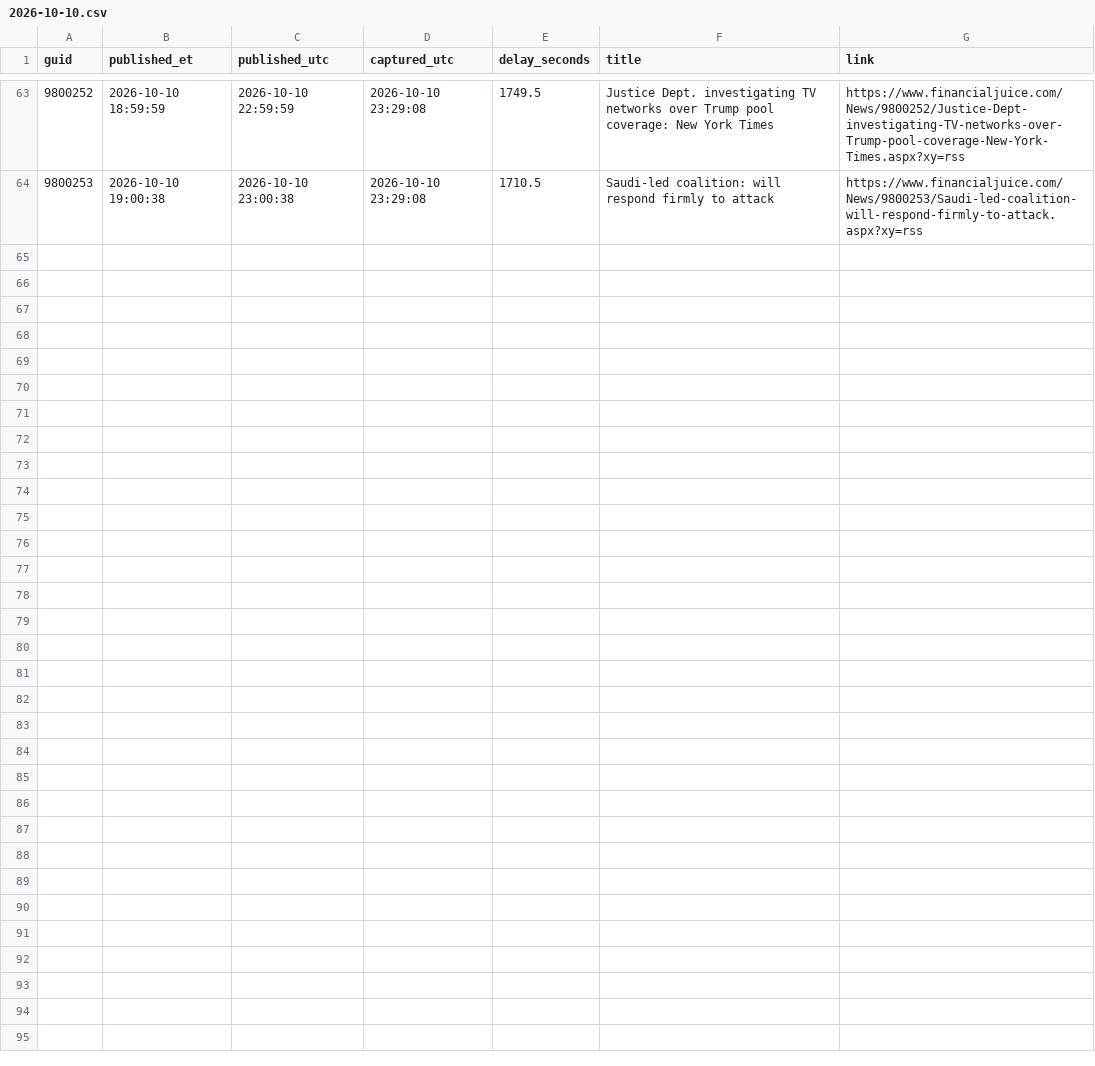
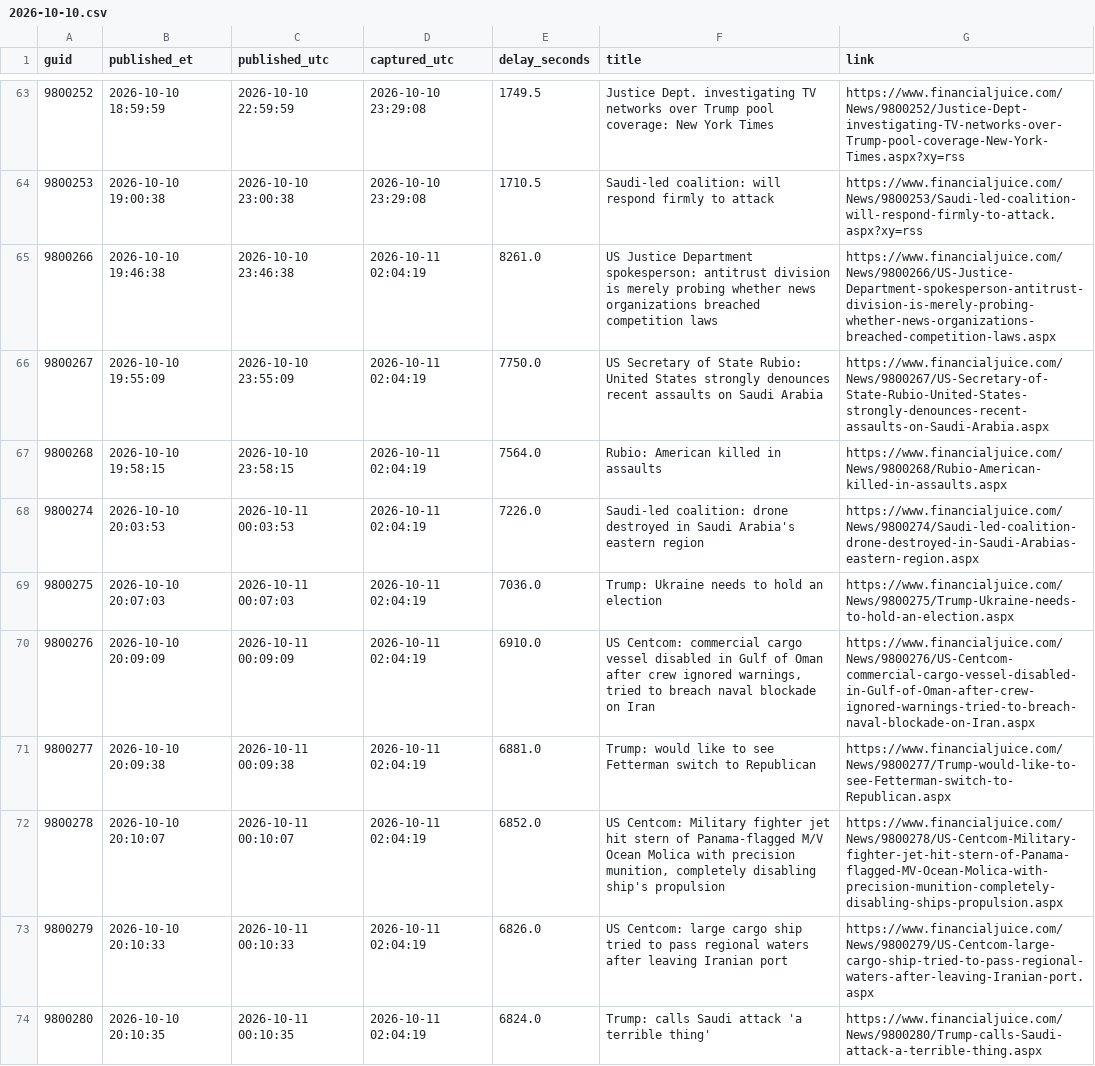
Before and after one commit to marcusa23-a11y/fj, a CSV file: daily/2026-10-10.csv, drawn as a sheet; only a part is shown, gaps mark what is left out.

```diff
--- a/daily/2026-10-10.csv
+++ b/daily/2026-10-10.csv
@@ -64 +64,11 @@ guid,published_et,published_utc,captured_utc,delay_seconds,title,link
 9800253,2026-10-10 19:00:38,2026-10-10 23:00:38,2026-10-10 23:29:08,1710.5,Saudi-led coalition: will respond firmly to attack,https://www.financialjuice.com/News/9800253/Saudi-led-coalition-will-respond-firmly-to-attack.aspx?xy=rss
+9800266,2026-10-10 19:46:38,2026-10-10 23:46:38,2026-10-11 02:04:19,8261.0,US Justice Department spokesperson: antitrust division is merely probing whether news organizations breached competition laws,https://www.financialjuice.com/News/9800266/US-Justice-Department-spokesperson-antitrust-division-is-merely-probing-whether-news-organizations-breached-competition-laws.aspx
+9800267,2026-10-10 19:55:09,2026-10-10 23:55:09,2026-10-11 02:04:19,7750.0,US Secretary of State Rubio: United States strongly denounces recent assaults on Saudi Arabia,https://www.financialjuice.com/News/9800267/US-Secretary-of-State-Rubio-United-States-strongly-denounces-recent-assaults-on-Saudi-Arabia.aspx
+9800268,2026-10-10 19:58:15,2026-10-10 23:58:15,2026-10-11 02:04:19,7564.0,Rubio: American killed in assaults,https://www.financialjuice.com/News/9800268/Rubio-American-killed-in-assaults.aspx
+9800274,2026-10-10 20:03:53,2026-10-11 00:03:53,2026-10-11 02:04:19,7226.0,Saudi-led coalition: drone destroyed in Saudi Arabia's eastern region,https://www.financialjuice.com/News/9800274/Saudi-led-coalition-drone-destroyed-in-Saudi-Arabias-eastern-region.aspx
+9800275,2026-10-10 20:07:03,2026-10-11 00:07:03,2026-10-11 02:04:19,7036.0,Trump: Ukraine needs to hold an election,https://www.financialjuice.com/News/9800275/Trump-Ukraine-needs-to-hold-an-election.aspx
+9800276,2026-10-10 20:09:09,2026-10-11 00:09:09,2026-10-11 02:04:19,6910.0,"US Centcom: commercial cargo vessel disabled in Gulf of Oman after crew ignored warnings, tried to breach naval blockade on Iran",https://www.financialjuice.com/News/9800276/US-Centcom-commercial-cargo-vessel-disabled-in-Gulf-of-Oman-after-crew-ignored-warnings-tried-to-breach-naval-blockade-on-Iran.aspx
+9800277,2026-10-10 20:09:38,2026-10-11 00:09:38,2026-10-11 02:04:19,6881.0,Trump: would like to see Fetterman switch to Republican,https://www.financialjuice.com/News/9800277/Trump-would-like-to-see-Fetterman-switch-to-Republican.aspx
+9800278,2026-10-10 20:10:07,2026-10-11 00:10:07,2026-10-11 02:04:19,6852.0,"US Centcom: Military fighter jet hit stern of Panama-flagged M/V Ocean Molica with precision munition, completely disabling ship's propulsion",https://www.financialjuice.com/News/9800278/US-Centcom-Military-fighter-jet-hit-stern-of-Panama-flagged-MV-Ocean-Molica-with-precision-munition-completely-disabling-ships-propulsion.aspx
+9800279,2026-10-10 20:10:33,2026-10-11 00:10:33,2026-10-11 02:04:19,6826.0,US Centcom: large cargo ship tried to pass regional waters after leaving Iranian port,https://www.financialjuice.com/News/9800279/US-Centcom-large-cargo-ship-tried-to-pass-regional-waters-after-leaving-Iranian-port.aspx
+9800280,2026-10-10 20:10:35,2026-10-11 00:10:35,2026-10-11 02:04:19,6824.0,Trump: calls Saudi attack 'a terrible thing',https://www.financialjuice.com/News/9800280/Trump-calls-Saudi-attack-a-terrible-thing.aspx
```
Also changed, not shown: index.csv, recent_48h.csv, 1 other file.
